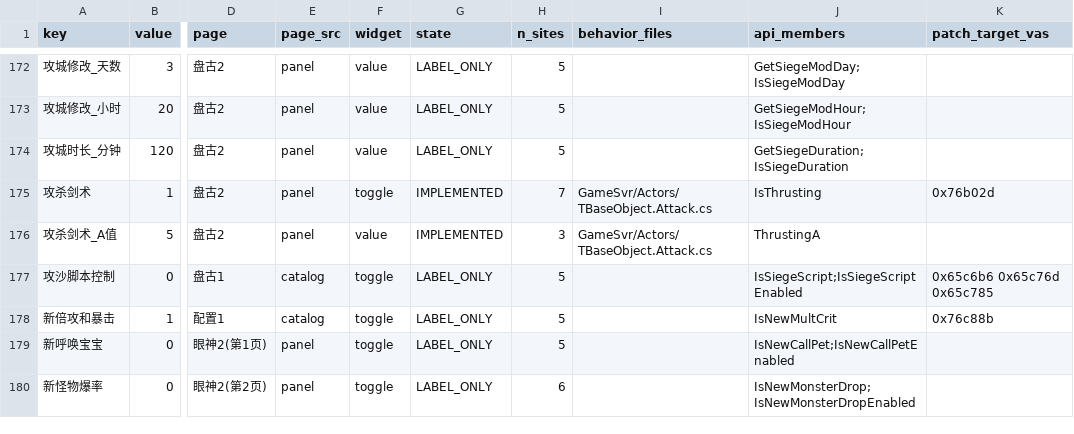
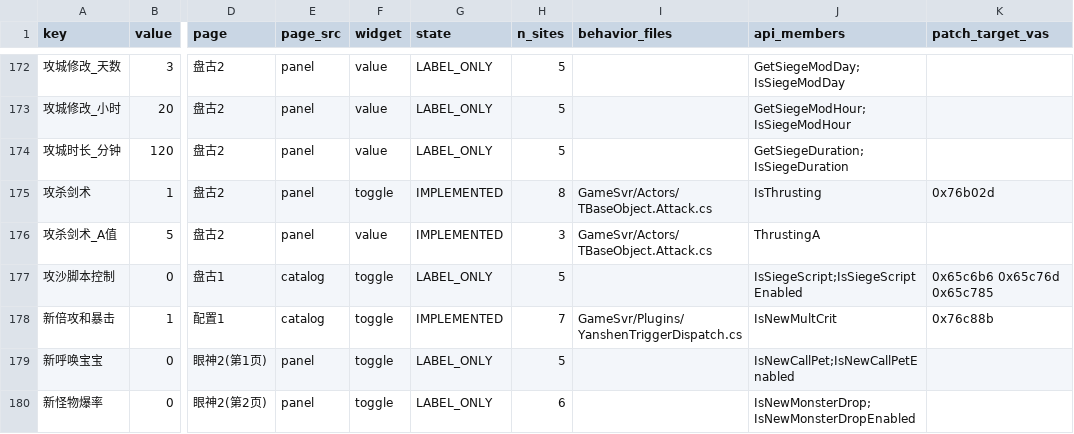
Before and after one commit to guotianxiang1/LyoMir2, a TSV file: docs/ys_gui_matrix.tsv, drawn as a sheet; only a part is shown, gaps mark what is left out; the diff covers the shown part only; the diff names each change by its address in the sheet, - before the commit and + after, or states it on an @@ line.

```diff
--- a/docs/ys_gui_matrix.tsv
+++ b/docs/ys_gui_matrix.tsv
-H175 (n_sites): 7
+H175 (n_sites): 8
-G178 (state): LABEL_ONLY
+G178 (state): IMPLEMENTED
-H178 (n_sites): 5
+H178 (n_sites): 7
-I178 (behavior_files): (empty)
+I178 (behavior_files): GameSvr/Plugins/YanshenTriggerDispatch.cs
```
Also changed, not shown: 124 edited cells elsewhere in this file, 1 other file.
